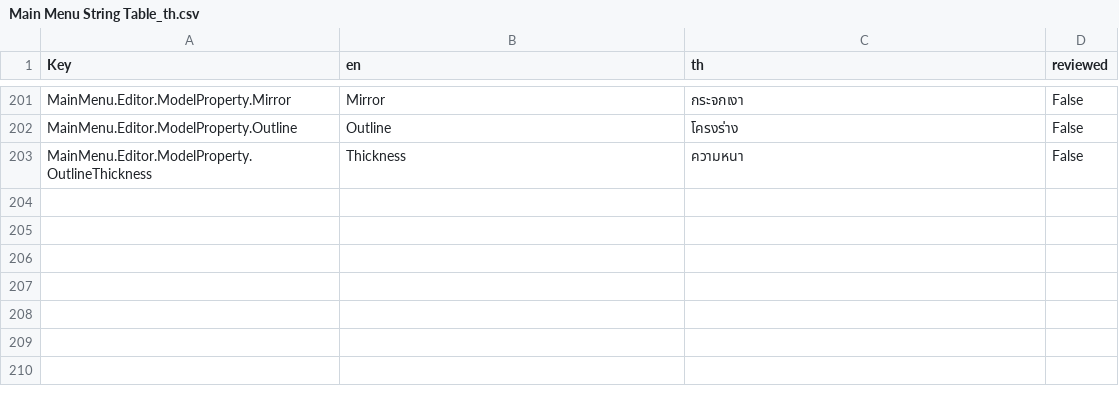
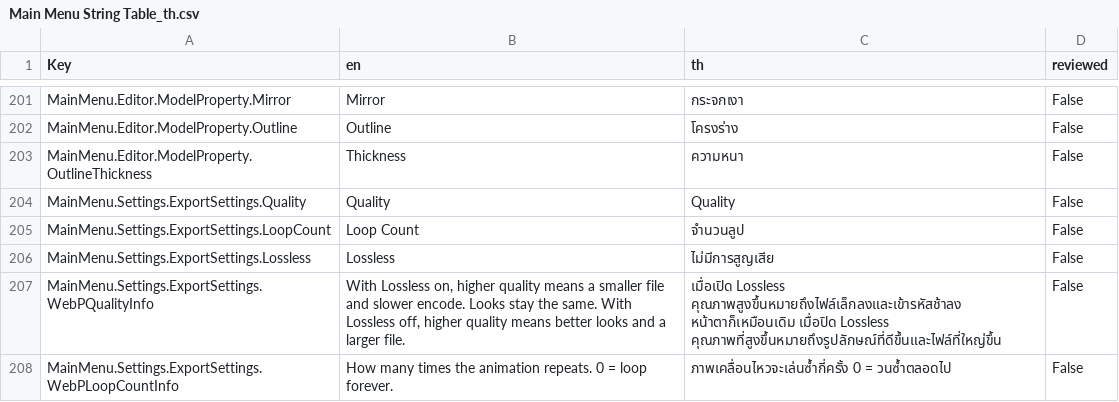
Before and after one commit to GlycoProduction/EmoteLab-localization, a CSV file: th/Main Menu String Table_th.csv, drawn as a sheet; only a part is shown, gaps mark what is left out.

Commit message:
webp setting strings

```diff
--- a/th/Main Menu String Table_th.csv
+++ b/th/Main Menu String Table_th.csv
@@ -215 +215,6 @@ MainMenu.Editor.ModelProperty.Outline,Outline,โครงร่าง,False
 MainMenu.Editor.ModelProperty.OutlineThickness,Thickness,ความหนา,False
+MainMenu.Settings.ExportSettings.Quality,Quality,Quality,False
+MainMenu.Settings.ExportSettings.LoopCount,Loop Count,จำนวนลูป,False
+MainMenu.Settings.ExportSettings.Lossless,Lossless,ไม่มีการสูญเสีย,False
+MainMenu.Settings.ExportSettings.WebPQualityInfo,"With Lossless on, higher quality means a smaller file and slower encode. Looks stay the same. With Lossless off, higher quality means better looks and a larger file.",เมื่อเปิด Lossless คุณภาพสูงขึ้นหมายถึงไฟล์เล็กลงและเข้ารหัสช้าลง หน้าตาก็เหมือนเดิม เมื่อปิด Lossless คุณภาพที่สูงขึ้นหมายถึงรูปลักษณ์ที่ดีขึ้นและไฟล์ที่ใหญ่ขึ้น,False
+MainMenu.Settings.ExportSettings.WebPLoopCountInfo,How many times the animation repeats. 0 = loop forever.,ภาพเคลื่อนไหวจะเล่นซ้ำกี่ครั้ง 0 = วนซ้ำตลอดไป,False
```
Also changed, not shown: de/Main Menu String Table_de.csv, fr/Main Menu String Table_fr.csv, 14 other files.
